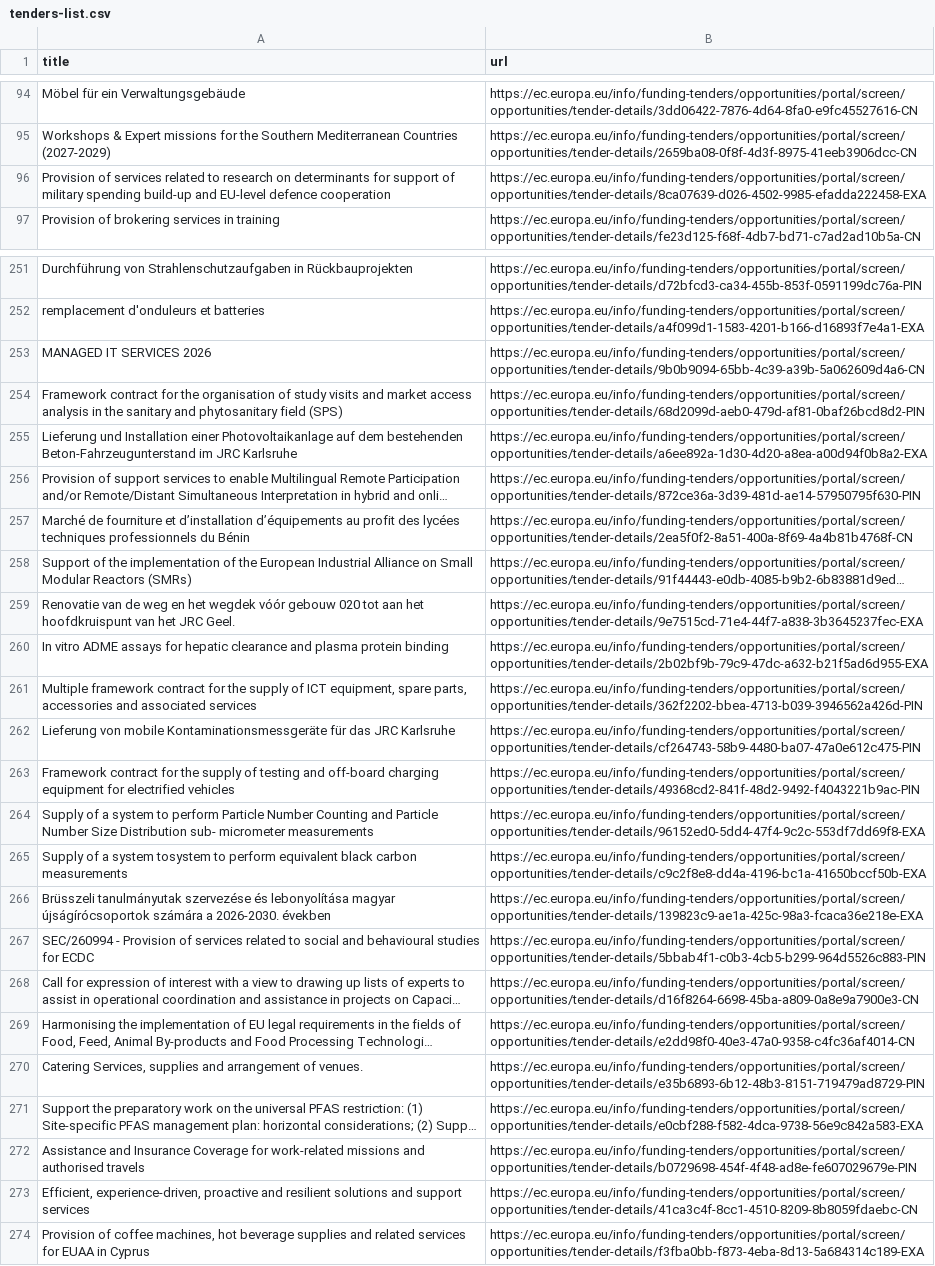
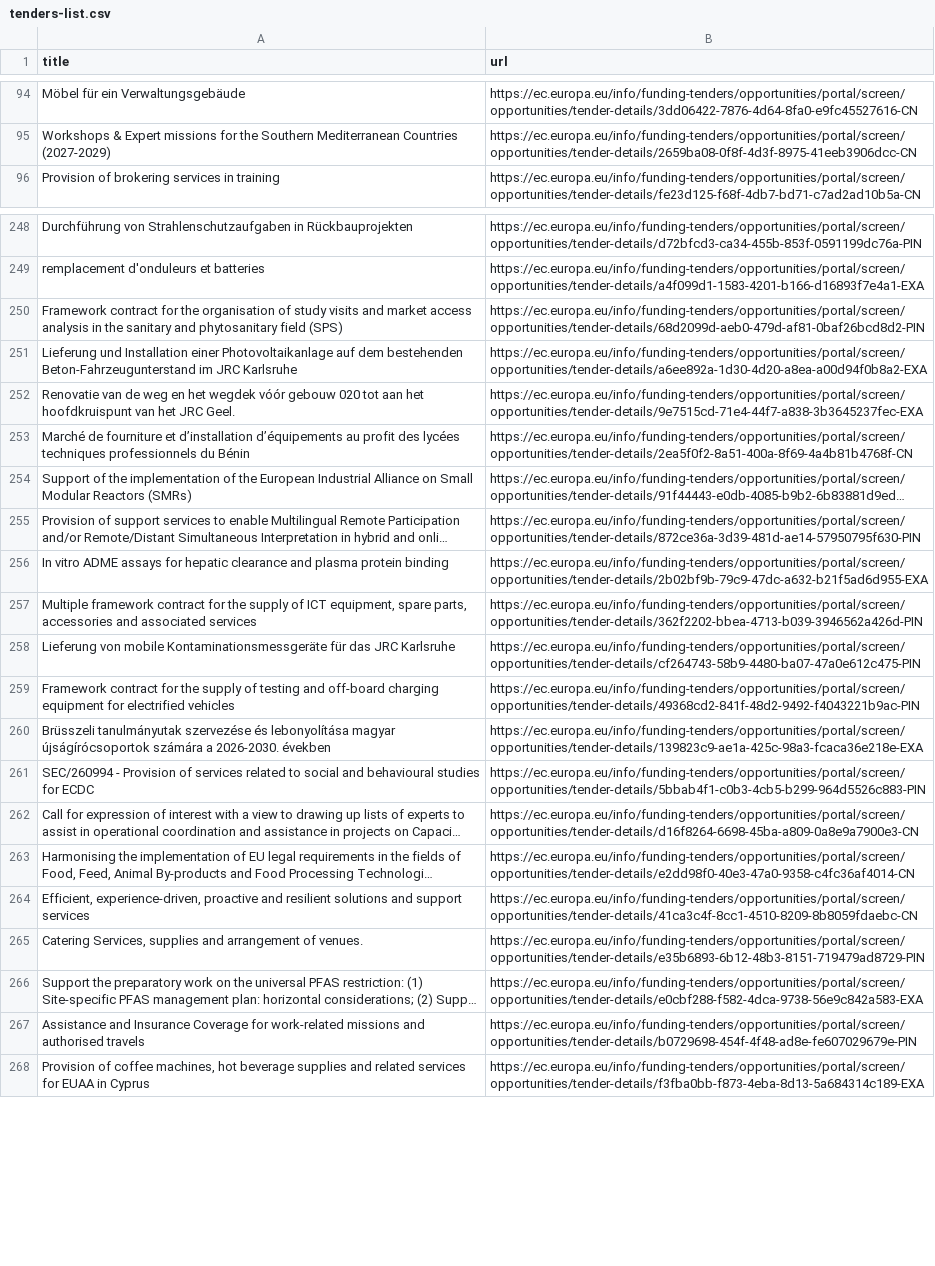
Before and after one commit to Lobal-coder/eufundsscraper, a CSV file: docs/tenders-list.csv, drawn as a sheet; only a part is shown, gaps mark what is left out; long unchanged cells end in …; removed rows and columns are numbered as before the commit, all else as after; the diff covers the shown part only; the diff names each change by its address in the sheet, - before the commit and + after, or states it on an @@ line.

```diff
--- a/docs/tenders-list.csv
+++ b/docs/tenders-list.csv
-row 96: Provision of services related to research on determinants for support of military spending build-up and EU-level defence cooperation | https://ec.europa.eu/info/funding-tenders/opportunities/portal/screen/opportunities/tender-details/8ca07639-d026-4502-9985-efadda222458-EXA
-row 253: MANAGED IT SERVICES 2026 | https://ec.europa.eu/info/funding-tenders/opportunities/portal/screen/opportunities/tender-details/9b0b9094-65bb-4c39-a39b-5a062609d4a6-CN
@@ row 259 moved to row 252: Renovatie van de weg en het wegdek vóór … @@
@@ row 256 moved to row 255: Provision of support services to enable … @@
-row 264: Supply of a system to perform Particle Number Counting and Particle Number Size Distribution sub- micrometer measurements | https://ec.europa.eu/info/funding-tenders/opportunities/portal/screen/opportunities/tender-details/96152ed0-5dd4-47f4-9c2c-553df7dd69f8-EXA
-row 265: Supply of a system tosystem to perform equivalent black carbon measurements | https://ec.europa.eu/info/funding-tenders/opportunities/portal/screen/opportunities/tender-details/c9c2f8e8-dd4a-4196-bc1a-41650bccf50b-EXA
@@ row 273 moved to row 264: Efficient, experience-driven, proactive … @@
```
Also changed, not shown: 1 added row, 4 removed rows and 31 moved rows elsewhere in this file, docs/funding-list.csv, docs/funding_enriched.csv, 6 other files.
